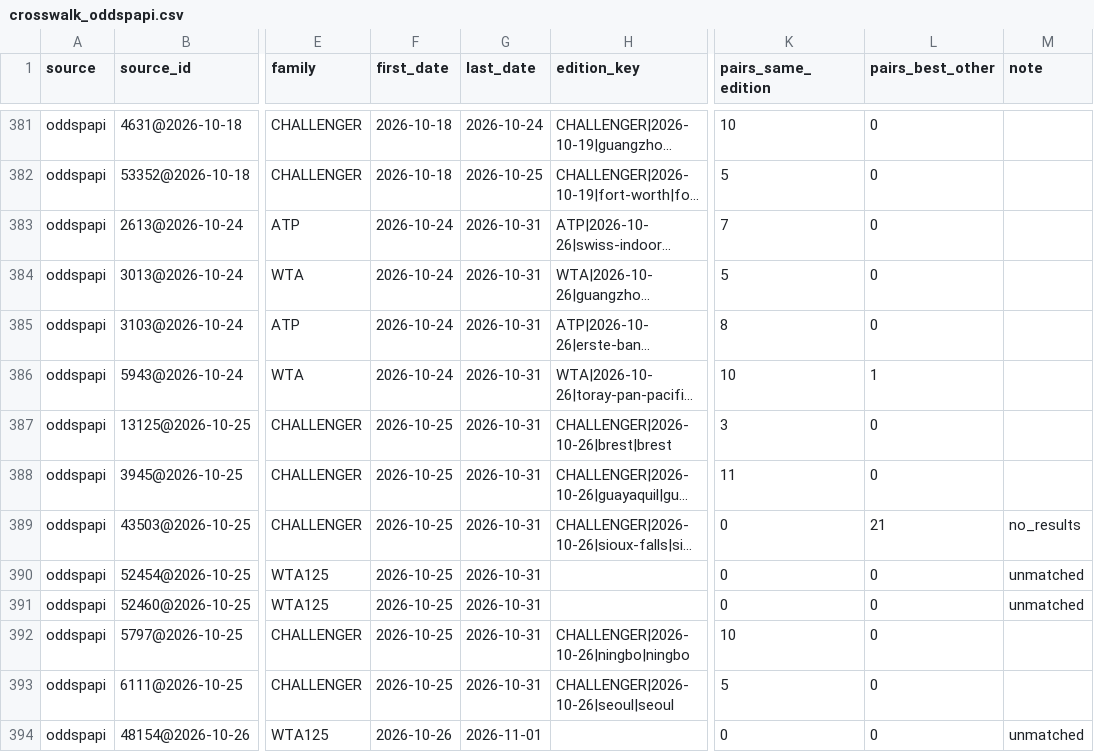
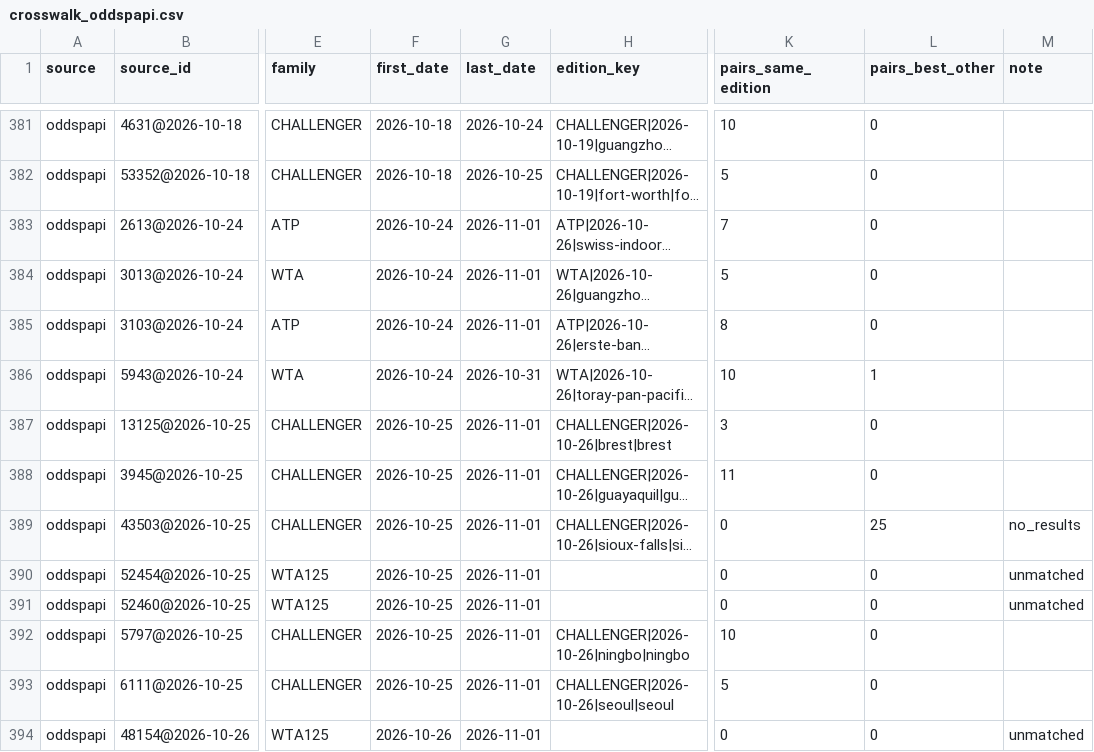
Before and after one commit to emarti13/Tennis_Quant_Lab_V5, a CSV file: context_registry/master_schedule/crosswalk_oddspapi.csv, drawn as a sheet; only a part is shown, gaps mark what is left out; long unchanged cells end in …; the diff covers the shown part only; the diff names each change by its address in the sheet, - before the commit and + after, or states it on an @@ line.

```diff
--- a/context_registry/master_schedule/crosswalk_oddspapi.csv
+++ b/context_registry/master_schedule/crosswalk_oddspapi.csv
-G383:G385 (last_date): 2026-10-31
+G383:G385 (last_date): 2026-11-01
-G387:G393 (last_date): 2026-10-31
+G387:G393 (last_date): 2026-11-01
-L389 (pairs_best_other): 21
+L389 (pairs_best_other): 25
```
Also changed, not shown: 8 added rows and 8 edited cells elsewhere in this file, context_registry/master_schedule/reconciliation/2026/confirmation.csv, context_registry/master_schedule/reconciliation/2026/oddspapi_matches.csv, 18 other files.
